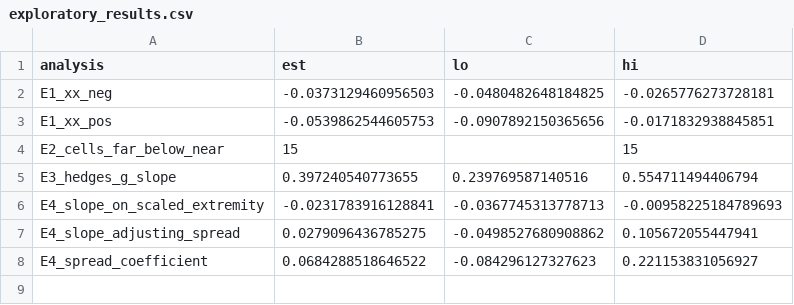
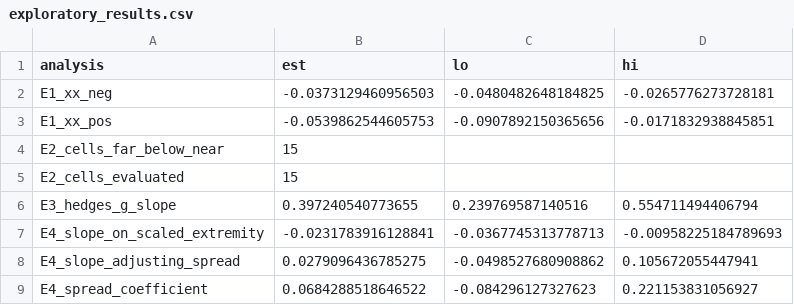
Before and after one commit to LukasWallrich/agentic-research-examples, a CSV file: output/exploratory/exploratory_results.csv, drawn as a sheet.

```diff
--- a/output/exploratory/exploratory_results.csv
+++ b/output/exploratory/exploratory_results.csv
@@ -3,3 +3,4 @@ E1_xx_neg,-0.0373129460956503,-0.0480482648184825,-0.0265776273728181
 E1_xx_pos,-0.0539862544605753,-0.0907892150365656,-0.0171832938845851
-E2_cells_far_below_near,15,,15
+E2_cells_far_below_near,15,,
+E2_cells_evaluated,15,,
 E3_hedges_g_slope,0.397240540773655,0.239769587140516,0.554711494406794
```
Also changed, not shown: 10 other files.
